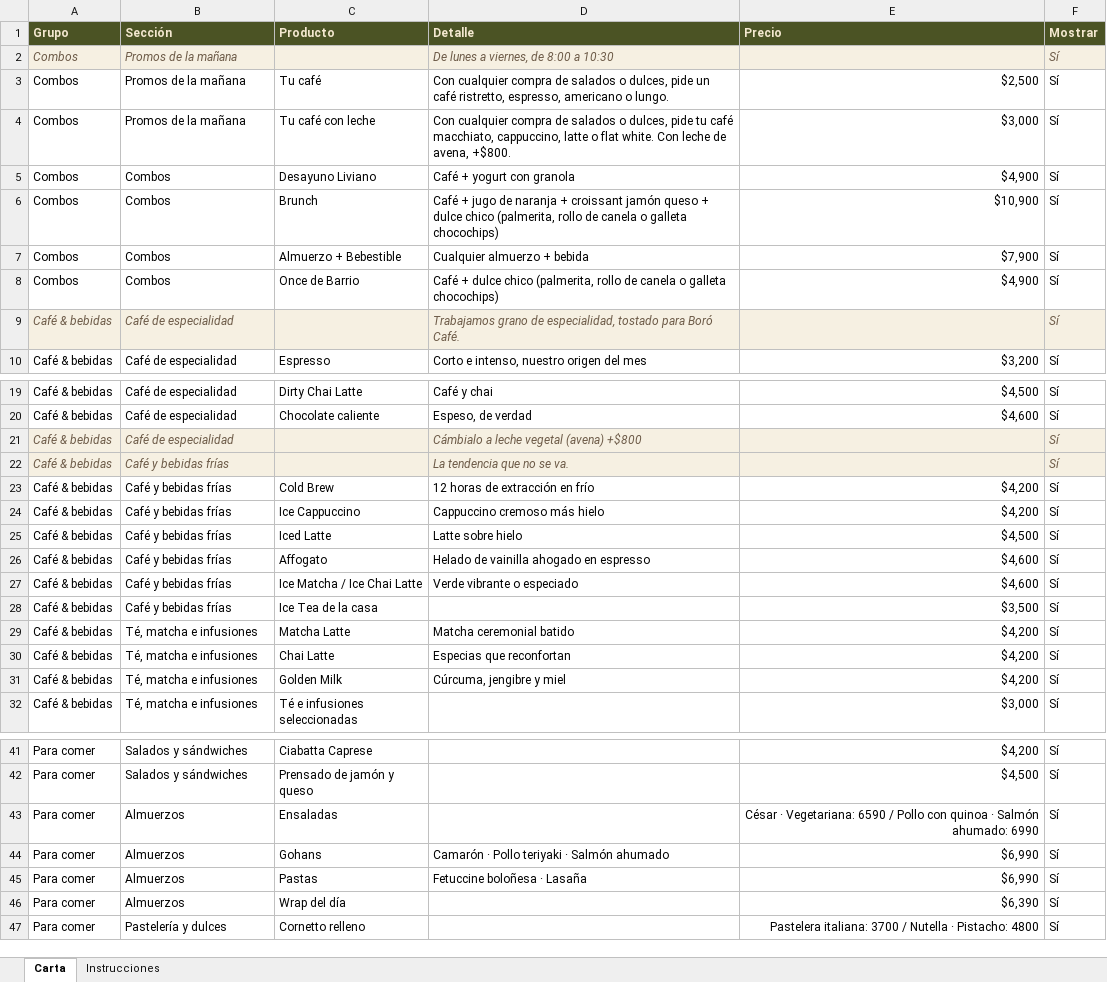
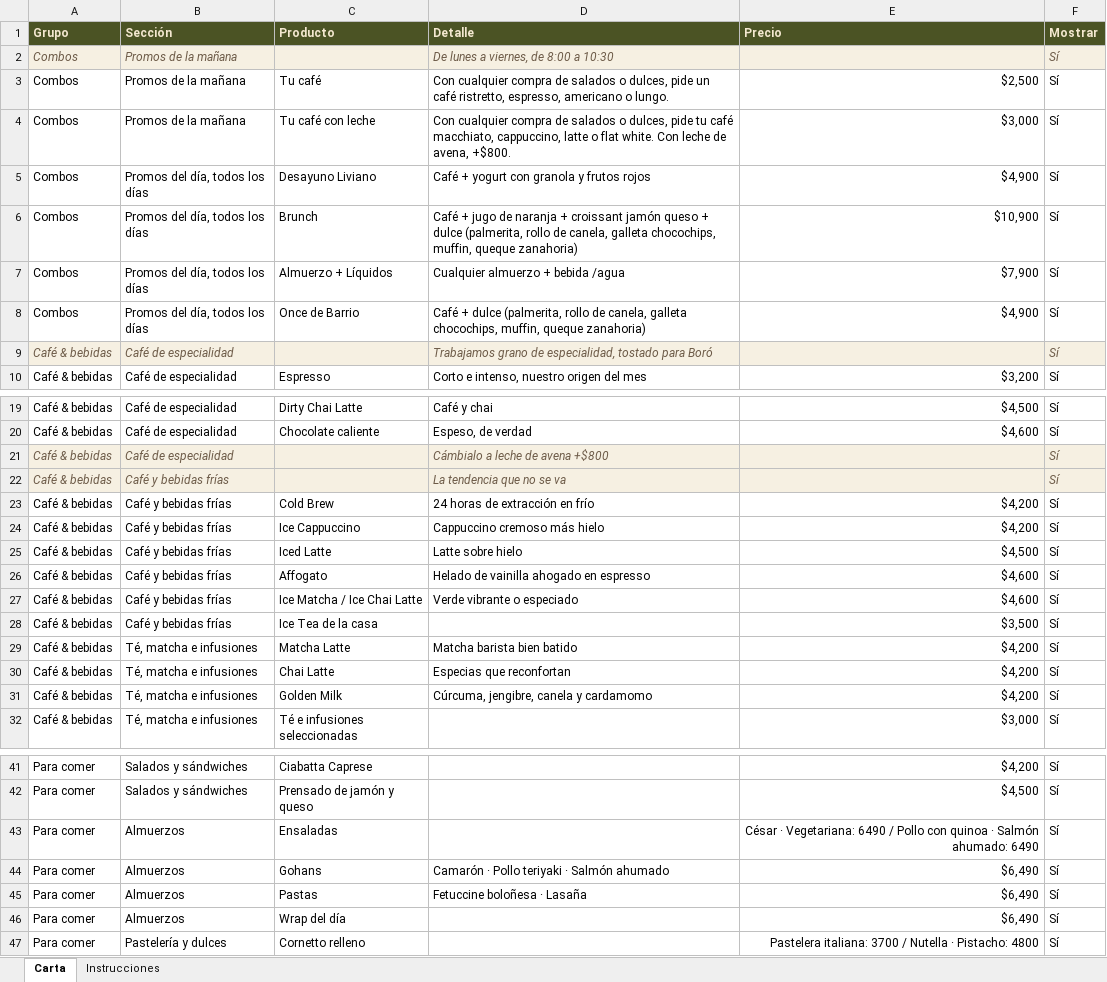
Before and after one commit to borocafe/carta, an Excel workbook: datos/carta.xlsx, sheet Carta, drawn as a sheet; only a part is shown, gaps mark what is left out; values as stored, in another font and other column widths than the file's, no borders; the diff names each change by its address in the sheet, - before the commit and + after, or states it on an @@ line.

Commit message:
Add files via upload

```diff
--- a/datos/carta.xlsx (sheet Carta)
+++ b/datos/carta.xlsx (sheet Carta)
-B5:B8 (Sección): Combos
+B5:B8 (Sección): Promos del día, todos los días
-D5 (Detalle): Café + yogurt con granola
+D5 (Detalle): Café + yogurt con granola y frutos rojos
-D6 (Detalle): …+ dulce chico (palmerita, rollo de canela o galleta chocochips)
+D6 (Detalle): …+ dulce (palmerita, rollo de canela, galleta chocochips, muffin, queque zanahoria)
-C7 (Producto): Almuerzo + Bebestible
+C7 (Producto): Almuerzo + Líquidos
-D7 (Detalle): Cualquier almuerzo + bebida
+D7 (Detalle): Cualquier almuerzo + bebida /agua
-D8 (Detalle): …+ dulce chico (palmerita, rollo de canela o galleta chocochips)
+D8 (Detalle): …+ dulce (palmerita, rollo de canela, galleta chocochips, muffin, queque zanahoria)
-D9 (Detalle): …para Boró Café.
+D9 (Detalle): …para Boró
-D21 (Detalle): Cámbialo a leche vegetal (avena) +$800
+D21 (Detalle): Cámbialo a leche de avena +$800
-D22 (Detalle): La tendencia que no se va.
+D22 (Detalle): La tendencia que no se va
-D23 (Detalle): 12 horas de extracción en frío
+D23 (Detalle): 24 horas de extracción en frío
-D29 (Detalle): Matcha ceremonial batido
+D29 (Detalle): Matcha barista bien batido
-D31 (Detalle): Cúrcuma, jengibre y miel
+D31 (Detalle): Cúrcuma, jengibre, canela y cardamomo
-E43 (Precio): …· Vegetariana: 6590 / Pollo con quinoa · Salmón ahumado: 6990
+E43 (Precio): …· Vegetariana: 6490 / Pollo con quinoa · Salmón ahumado: 6490
-E44:E45 (Precio): $6,990
+E44:E45 (Precio): $6,490
-E46 (Precio): $6,390
+E46 (Precio): $6,490
```
